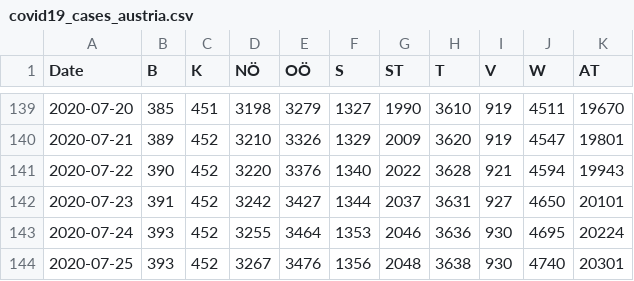
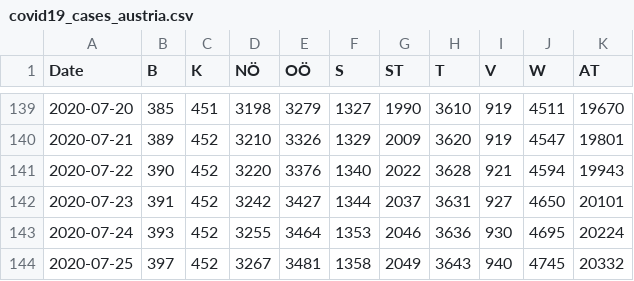
Before and after one commit to apolinario/dashcoch-AT, a CSV file: data_AT/covid19_cases_austria.csv, drawn as a sheet; only a part is shown, gaps mark what is left out.

Commit message:
data 3pm

```diff
--- a/data_AT/covid19_cases_austria.csv
+++ b/data_AT/covid19_cases_austria.csv
@@ -143,2 +143,2 @@ Date,B,K,NÖ,OÖ,S,ST,T,V,W,AT
 2020-07-24,393,452,3255,3464,1353,2046,3636,930,4695,20224
-2020-07-25,393,452,3267,3476,1356,2048,3638,930,4740,20301
+2020-07-25,397,452,3267,3481,1358,2049,3643,940,4745,20332
```
